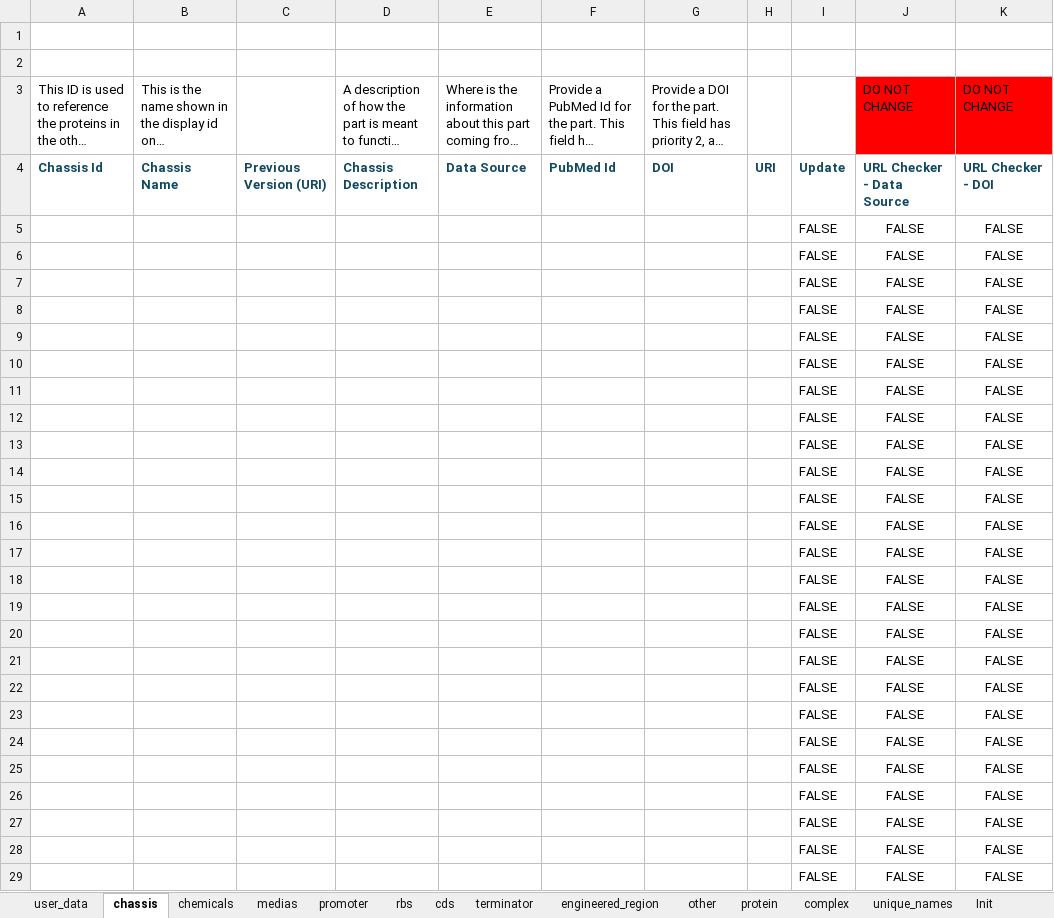
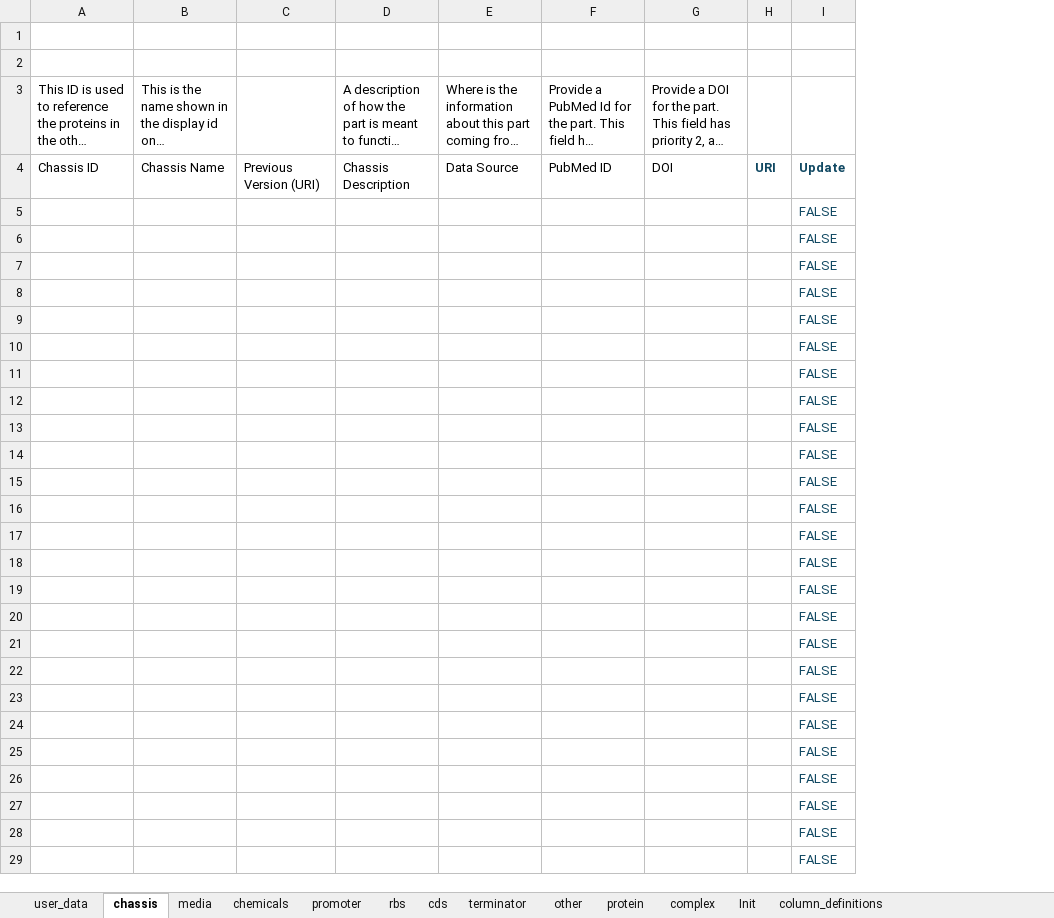
Before and after one commit to SynBioDex/Excel-to-SBOL, an Excel workbook: resources/templates/Resources.xlsm, sheet chassis, drawn as a sheet; only a part is shown; long unchanged cells end in …; values as stored, in another font and other column widths than the file's, no borders; conditional formats and table styles not drawn; the diff covers the shown part only; the diff names each change by its address in the sheet, - before the commit and + after, or states it on an @@ line.

```diff
--- a/resources/templates/Resources.xlsm (sheet chassis)
+++ b/resources/templates/Resources.xlsm (sheet chassis)
-sheet tab: medias
+sheet tab: media
-sheet tab: engineered_region
-sheet tab: unique_names
@@ sheet tab order changed: user_data | chassis | media | chemicals | promoter | rbs | cds | terminator | other | protein | complex | Init | column_definitions @@
@@ column J hidden, rows 3-29: DO NOT CHANGE | URL Checker - Data Source | FALSE | FALSE | FALSE | FALSE | FALSE | FALSE | FALSE | FALSE | FALSE | FALSE | FALSE | FALSE | FALSE | FALSE | FALSE | FALSE | FALSE | FALSE | FALSE | FALSE | FALSE | FALSE | FALSE | FALSE | FALSE @@
@@ column K hidden, rows 3-29: DO NOT CHANGE | URL Checker - DOI | FALSE | FALSE | FALSE | FALSE | FALSE | FALSE | FALSE | FALSE | FALSE | FALSE | FALSE | FALSE | FALSE | FALSE | FALSE | FALSE | FALSE | FALSE | FALSE | FALSE | FALSE | FALSE | FALSE | FALSE | FALSE @@
-A4: Chassis Id
+A4: Chassis ID
@@ A4:G4 bold: on → off, text colour: #104862 → black @@
-F4: PubMed Id
+F4: PubMed ID
-I5:I29 text colour: black
+I5:I29 text colour: #104862
```
Also changed, not shown: cell formats elsewhere in this sheet, sheet column_definitions, sheet promoter, sheet cds, sheet complex, sheet other, sheet protein, 6 more sheets, other sheet tabs, formulas that keep their value, hidden cells.
